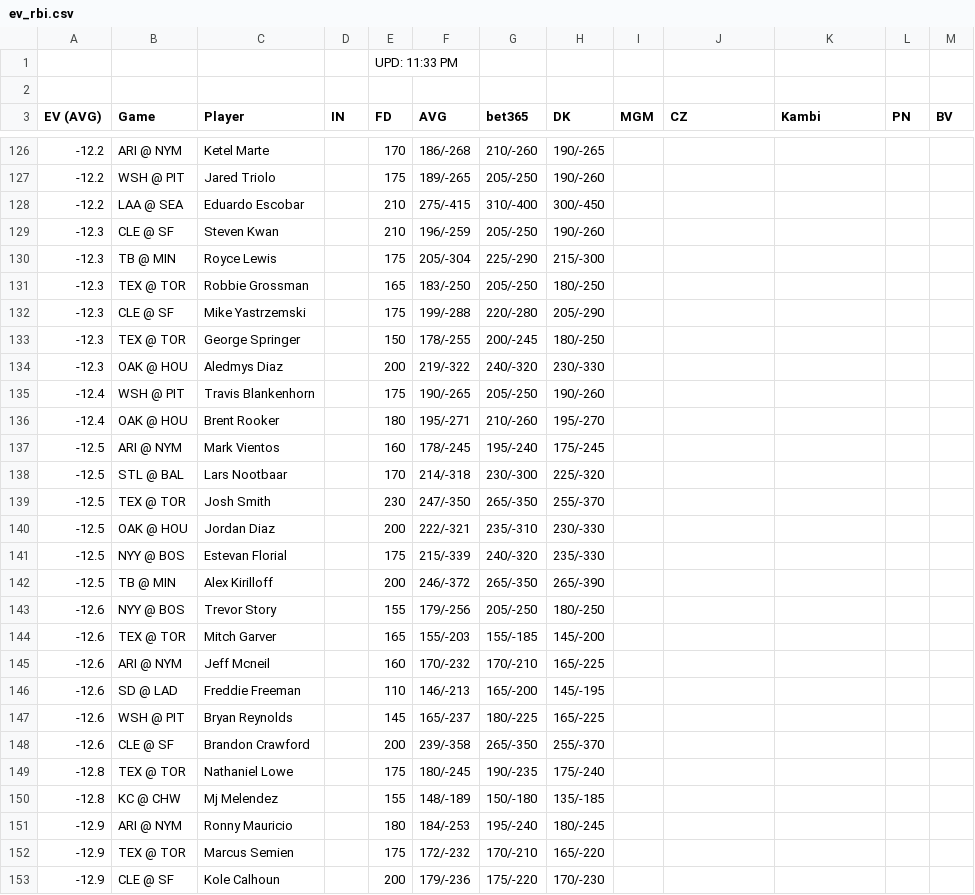
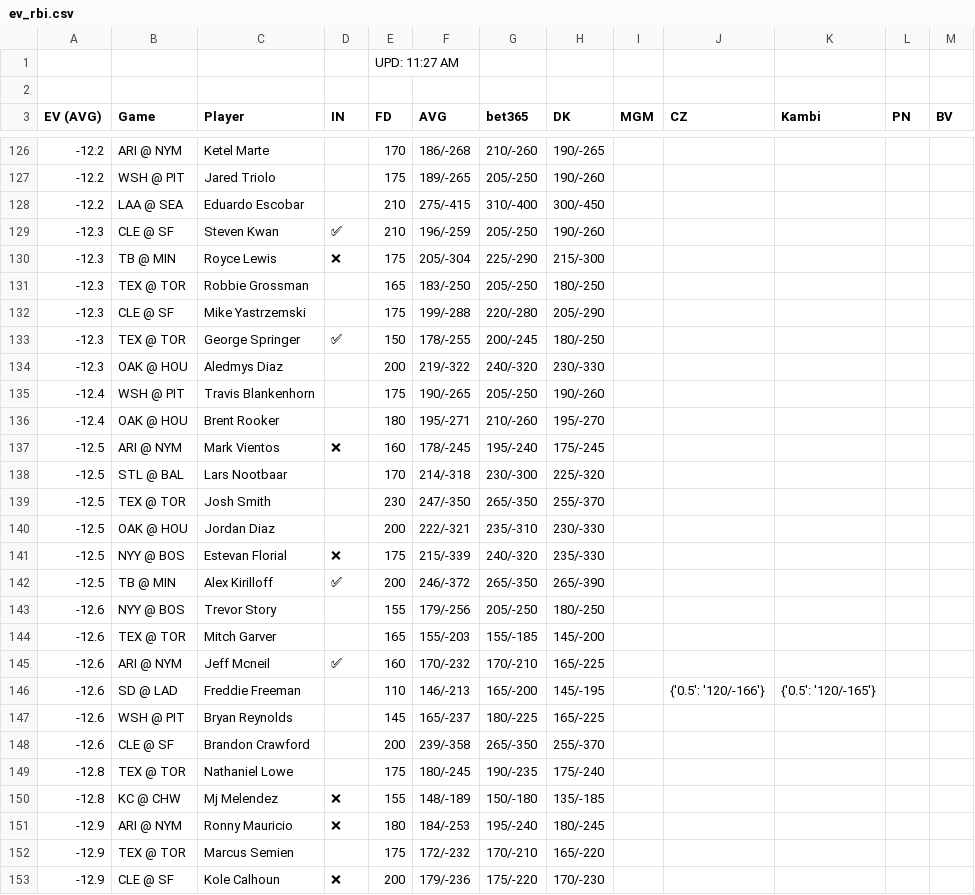
Before and after one commit to zhecht/playerprops, a CSV file: static/freebets/ev_rbi.csv, drawn as a sheet; only a part is shown, gaps mark what is left out; the diff covers the shown part only.

```diff
--- a/static/freebets/ev_rbi.csv
+++ b/static/freebets/ev_rbi.csv
@@ -1,2 +1,2 @@
-				UPD: 11:33 PM
+				UPD: 11:27 AM
 
@@ -128,7 +128,7 @@ EV (AVG)	Game	Player	IN	FD	AVG	bet365	DK	MGM	CZ	Kambi	PN	BV
 -12.2	LAA @ SEA	Eduardo Escobar		210	275/-415	310/-400	300/-450					
--12.3	CLE @ SF	Steven Kwan		210	196/-259	205/-250	190/-260					
--12.3	TB @ MIN	Royce Lewis		175	205/-304	225/-290	215/-300					
+-12.3	CLE @ SF	Steven Kwan	✅	210	196/-259	205/-250	190/-260					
+-12.3	TB @ MIN	Royce Lewis	❌	175	205/-304	225/-290	215/-300					
 -12.3	TEX @ TOR	Robbie Grossman		165	183/-250	205/-250	180/-250					
 -12.3	CLE @ SF	Mike Yastrzemski		175	199/-288	220/-280	205/-290					
--12.3	TEX @ TOR	George Springer		150	178/-255	200/-245	180/-250					
+-12.3	TEX @ TOR	George Springer	✅	150	178/-255	200/-245	180/-250					
 -12.3	OAK @ HOU	Aledmys Diaz		200	219/-322	240/-320	230/-330					
@@ -136,3 +136,3 @@ EV (AVG)	Game	Player	IN	FD	AVG	bet365	DK	MGM	CZ	Kambi	PN	BV
 -12.4	OAK @ HOU	Brent Rooker		180	195/-271	210/-260	195/-270					
--12.5	ARI @ NYM	Mark Vientos		160	178/-245	195/-240	175/-245					
+-12.5	ARI @ NYM	Mark Vientos	❌	160	178/-245	195/-240	175/-245					
 -12.5	STL @ BAL	Lars Nootbaar		170	214/-318	230/-300	225/-320					
@@ -140,8 +140,8 @@ EV (AVG)	Game	Player	IN	FD	AVG	bet365	DK	MGM	CZ	Kambi	PN	BV
 -12.5	OAK @ HOU	Jordan Diaz		200	222/-321	235/-310	230/-330					
--12.5	NYY @ BOS	Estevan Florial		175	215/-339	240/-320	235/-330					
--12.5	TB @ MIN	Alex Kirilloff		200	246/-372	265/-350	265/-390					
+-12.5	NYY @ BOS	Estevan Florial	❌	175	215/-339	240/-320	235/-330					
+-12.5	TB @ MIN	Alex Kirilloff	✅	200	246/-372	265/-350	265/-390					
 -12.6	NYY @ BOS	Trevor Story		155	179/-256	205/-250	180/-250					
 -12.6	TEX @ TOR	Mitch Garver		165	155/-203	155/-185	145/-200					
--12.6	ARI @ NYM	Jeff Mcneil		160	170/-232	170/-210	165/-225					
--12.6	SD @ LAD	Freddie Freeman		110	146/-213	165/-200	145/-195					
+-12.6	ARI @ NYM	Jeff Mcneil	✅	160	170/-232	170/-210	165/-225					
+-12.6	SD @ LAD	Freddie Freeman		110	146/-213	165/-200	145/-195		{'0.5': '120/-166'}	{'0.5': '120/-165'}		
 -12.6	WSH @ PIT	Bryan Reynolds		145	165/-237	180/-225	165/-225					
@@ -149,5 +149,5 @@ EV (AVG)	Game	Player	IN	FD	AVG	bet365	DK	MGM	CZ	Kambi	PN	BV
 -12.8	TEX @ TOR	Nathaniel Lowe		175	180/-245	190/-235	175/-240					
--12.8	KC @ CHW	Mj Melendez		155	148/-189	150/-180	135/-185					
--12.9	ARI @ NYM	Ronny Mauricio		180	184/-253	195/-240	180/-245					
+-12.8	KC @ CHW	Mj Melendez	❌	155	148/-189	150/-180	135/-185					
+-12.9	ARI @ NYM	Ronny Mauricio	❌	180	184/-253	195/-240	180/-245					
 -12.9	TEX @ TOR	Marcus Semien		175	172/-232	170/-210	165/-220					
--12.9	CLE @ SF	Kole Calhoun		200	179/-236	175/-220	170/-230					
+-12.9	CLE @ SF	Kole Calhoun	❌	200	179/-236	175/-220	170/-230					
```
Also changed, not shown: 69 edited cells elsewhere in this file, static/freebets/ev_double.csv, static/freebets/ev_k.csv, 21 other files.
